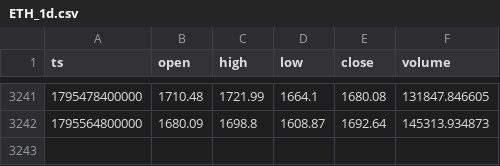
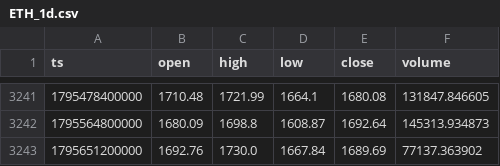
Before and after one commit to huvan9527-a11y/crypto-advisor, a CSV file: data/ETH_1d.csv, drawn as a sheet; only a part is shown, gaps mark what is left out; the diff names each change by its address in the sheet, - before the commit and + after, or states it on an @@ line.

```diff
--- a/data/ETH_1d.csv
+++ b/data/ETH_1d.csv
+row 3243: 1795651200000 | 1692.76 | 1730.0 | 1667.84 | 1689.69 | 77137.363902
```
Also changed, not shown: data/BTC_1d.csv, 3 other files.
